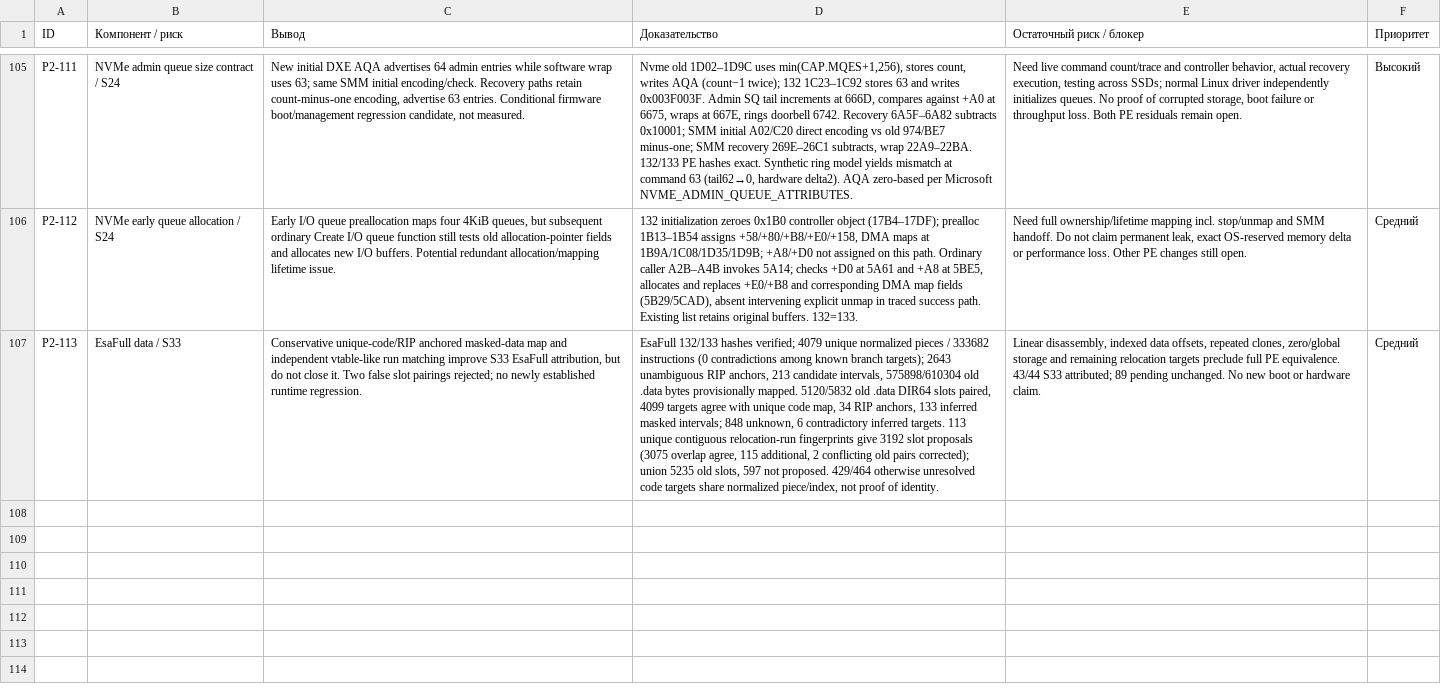
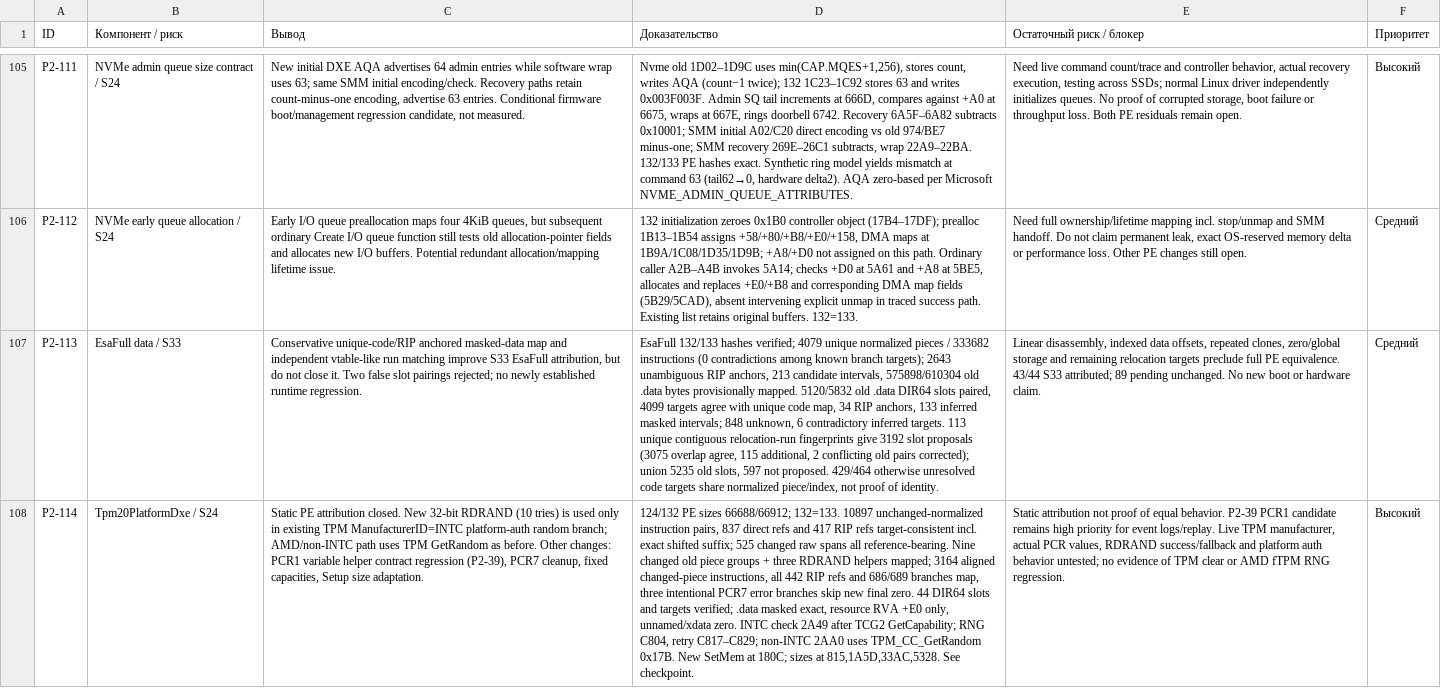
Before and after one commit to kaaburgh/public-research, a TSV file: lenovo-m75n-bios-audit/data/p2-public.tsv, drawn as a sheet; only a part is shown, gaps mark what is left out; the diff names each change by its address in the sheet, - before the commit and + after, or states it on an @@ line.

Commit message:
M75n: close TPM20 platform PE attribution and narrow RDRAND applicability

```diff
--- a/lenovo-m75n-bios-audit/data/p2-public.tsv
+++ b/lenovo-m75n-bios-audit/data/p2-public.tsv
+row 108: P2-114 | Tpm20PlatformDxe / S24 | Static PE attribution closed. New 32-bit RDRAND (10 tries) is used only in existing TPM ManufacturerID=INTC platform-auth random branch; AMD/non-INTC path uses TPM GetRandom as before. Other changes: PCR1 variable helper contract regression (P2-39), PCR7 cleanup, fixed capacities, Setup size adaptation. | 124/132 PE sizes 66688/66912; 132=133. 10897 unchanged-normalized instruction pairs, 837 direct refs and 417 RIP refs target-consistent incl. exact shifted suffix; 525 changed raw spans all reference-bearing. Nine changed old piece groups + three RDRAND helpers mapped; 3164 aligned changed-piece instructions, all 442 RIP refs and 686/689 branches map, three intentional PCR7 error branches skip new final zero. 44 DIR64 slots and targets verified; .data masked exact, resource RVA +E0 only, unnamed/xdata zero. INTC check 2A49 after TCG2 GetCapability; RNG C804, retry C817–C829; non-INTC 2AA0 uses TPM_CC_GetRandom 0x17B. New SetMem at 180C; sizes at 815,1A5D,33AC,5328. See checkpoint. | Static attribution not proof of equal behavior. P2-39 PCR1 candidate remains high priority for event logs/replay. Live TPM manufacturer, actual PCR values, RDRAND success/fallback and platform auth behavior untested; no evidence of TPM clear or AMD fTPM RNG regression. | Высокий
```
Also changed, not shown: lenovo-m75n-bios-audit/data/changes.tsv, lenovo-m75n-bios-audit/data/inventory.tsv, 6 other files.
